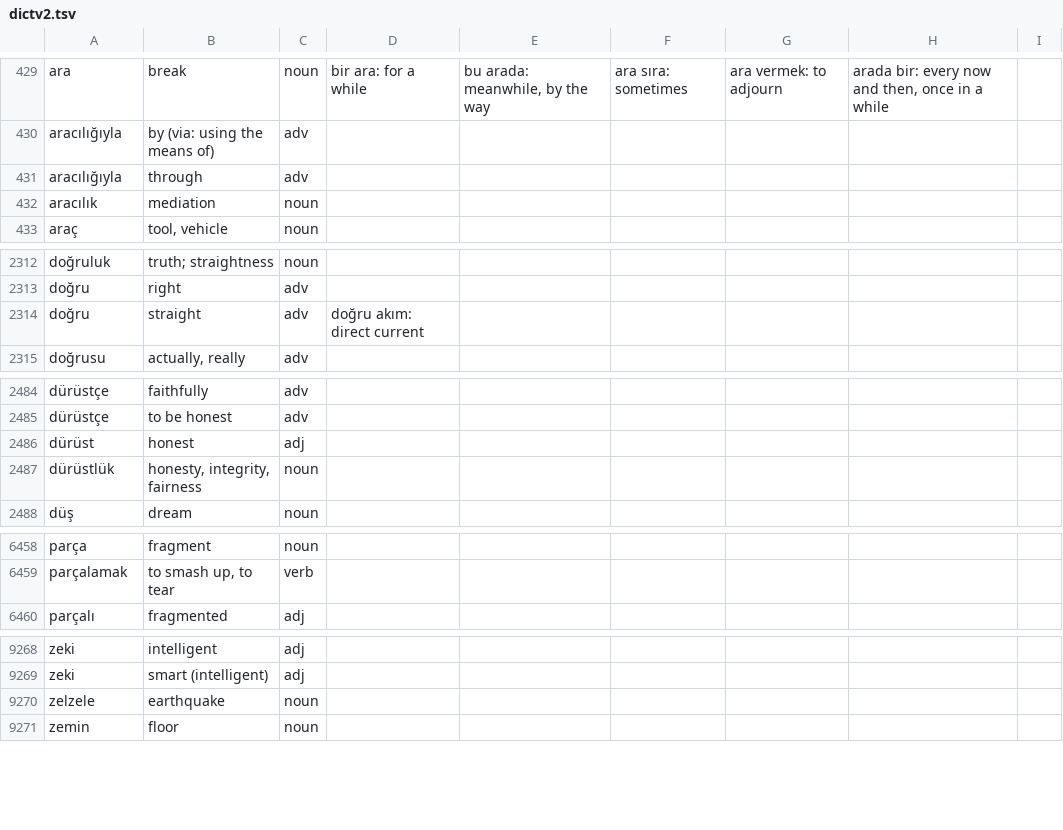
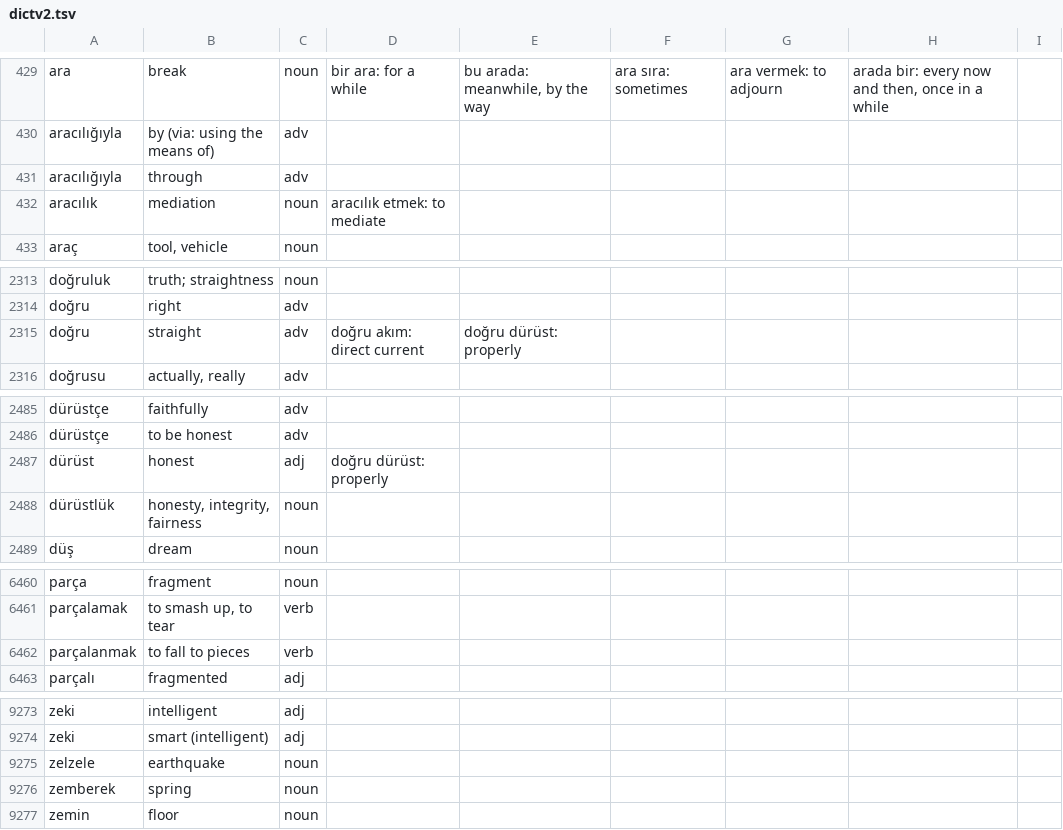
Before and after one commit to baloghe/tr_en_dictionary, a TSV file: input/dictv2.tsv, drawn as a sheet; only a part is shown, gaps mark what is left out; the diff covers the shown part only.

```diff
--- a/input/dictv2.tsv
+++ b/input/dictv2.tsv
@@ -431,3 +431,3 @@ aracılığıyla	by (via: using the means of)	adv
 aracılığıyla	through	adv
-aracılık	mediation	noun
+aracılık	mediation	noun	aracılık etmek: to mediate
 araç	tool, vehicle	noun
@@ -2313,3 +2314,3 @@ doğruluk	truth; straightness	noun
 doğru	right	adv
-doğru	straight	adv	doğru akım: direct current
+doğru	straight	adv	doğru akım: direct current	doğru dürüst: properly
 doğrusu	actually, really	adv
@@ -2485,3 +2486,3 @@ dürüstçe	faithfully	adv
 dürüstçe	to be honest	adv
-dürüst	honest	adj
+dürüst	honest	adj	doğru dürüst: properly
 dürüstlük	honesty, integrity, fairness	noun
@@ -6459,2 +6461,3 @@ parça	fragment	noun
 parçalamak	to smash up, to tear	verb
+parçalanmak	to fall to pieces	verb
 parçalı	fragmented	adj
@@ -9270,2 +9275,3 @@ zeki	smart (intelligent)	adj
 zelzele	earthquake	noun
+zemberek	spring	noun
 zemin	floor	noun
```
Also changed, not shown: 5 added rows, 1 removed row and 10 edited cells elsewhere in this file.
